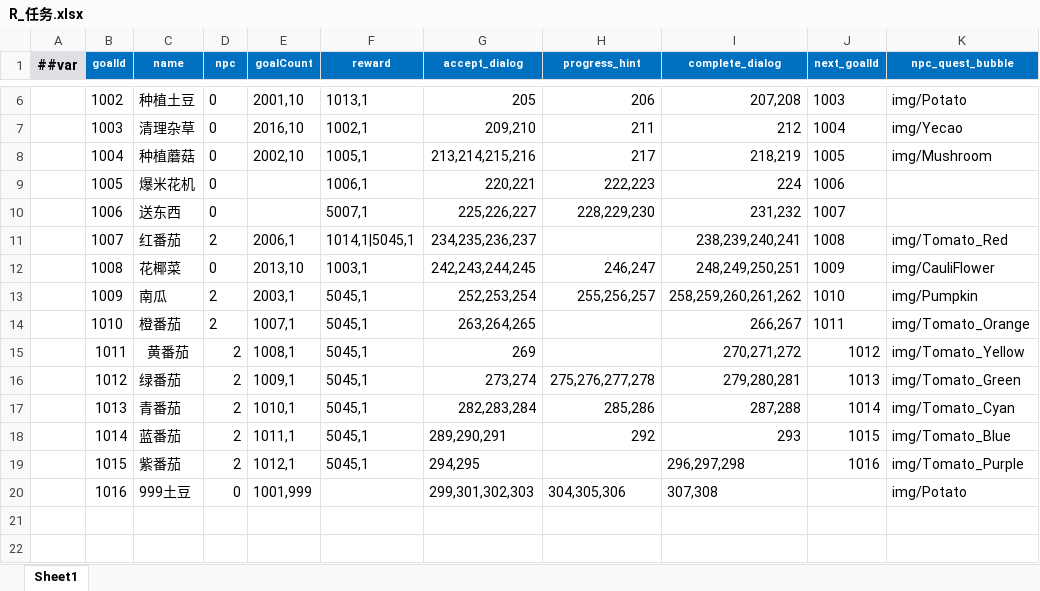
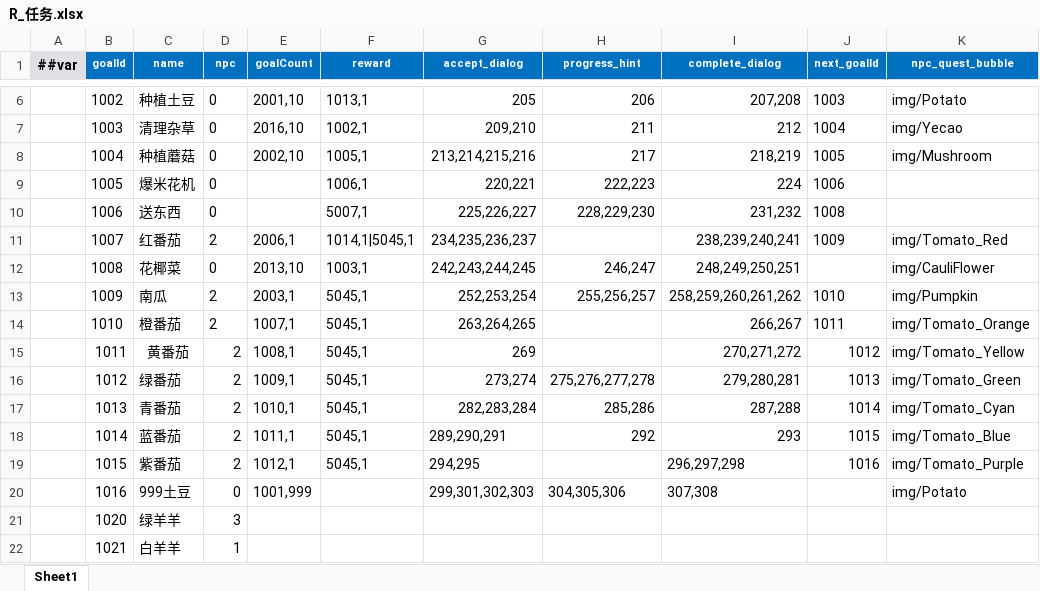
Before and after one commit to StevenTech-design/2025TTGJ, an Excel workbook: Tools/Luban/DataTables/Datas/R_任务.xlsx, sheet Sheet1, drawn as a sheet; only a part is shown, gaps mark what is left out; values as stored, in another font and other column widths than the file's, no borders; the diff names each change by its address in the sheet, - before the commit and + after, or states it on an @@ line.

```diff
--- a/Tools/Luban/DataTables/Datas/R_任务.xlsx (sheet Sheet1)
+++ b/Tools/Luban/DataTables/Datas/R_任务.xlsx (sheet Sheet1)
-J10 (next_goalId): 1007
+J10 (next_goalId): 1008
-J11 (next_goalId): 1008
+J11 (next_goalId): 1009
-J12 (next_goalId): 1009
+J12 (next_goalId): (empty)
+row 21:  | 1020 | 绿羊羊 | 3
+row 22:  | 1021 | 白羊羊 | 1
```
Also changed, not shown: 8 other files.
